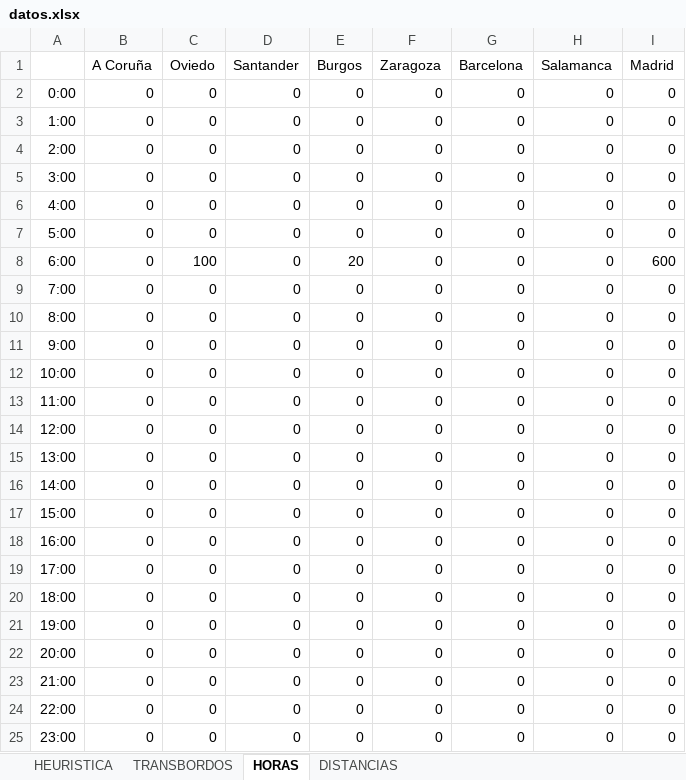
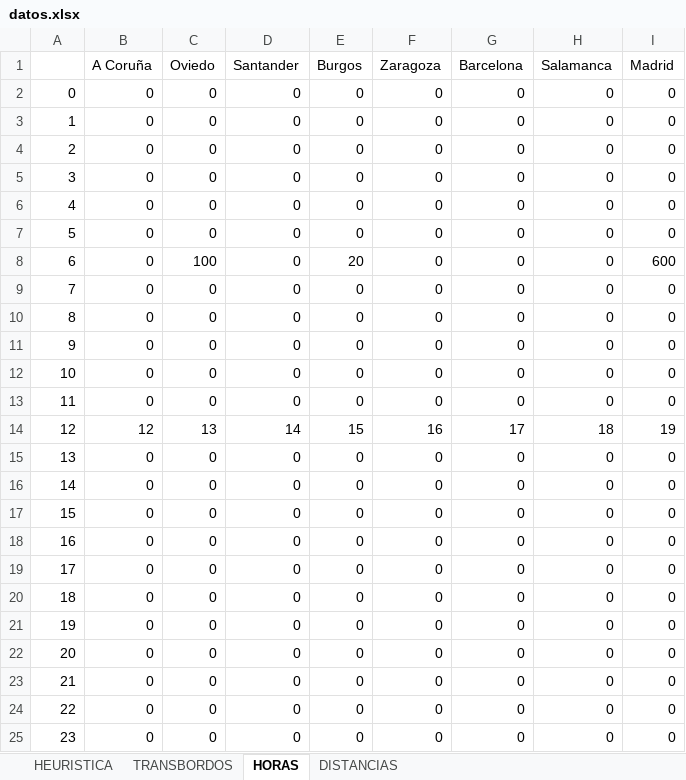
Before and after one commit to lpanfilb/ProyectoIA, an Excel workbook: Datos/datos.xlsx, sheet HORAS, drawn as a sheet; values as stored, in another font and other column widths than the file's, no borders; removed rows and columns are numbered as before the commit, all else as after; the diff names each change by its address in the sheet, - before the commit and + after, or states it on an @@ line.

```diff
--- a/Datos/datos.xlsx (sheet HORAS)
+++ b/Datos/datos.xlsx (sheet HORAS)
-A2: 0:00
+A2: 0
-A3: 1:00
+A3: 1
-A4: 2:00
+A4: 2
-A5: 3:00
+A5: 3
-A6: 4:00
+A6: 4
-A7: 5:00
+A7: 5
-A8: 6:00
+A8: 6
-A9: 7:00
+A9: 7
-A10: 8:00
+A10: 8
-A11: 9:00
+A11: 9
-A12: 10:00
+A12: 10
-A13: 11:00
+A13: 11
-row 14: 12:00 | 0 | 0 | 0 | 0 | 0 | 0 | 0 | 0
+row 14: 12 | 12 | 13 | 14 | 15 | 16 | 17 | 18 | 19
-A15: 13:00
+A15: 13
-A16: 14:00
+A16: 14
-A17: 15:00
+A17: 15
-A18: 16:00
+A18: 16
-A19: 17:00
+A19: 17
-A20: 18:00
+A20: 18
-A21: 19:00
+A21: 19
-A22: 20:00
+A22: 20
-A23: 21:00
+A23: 21
-A24: 22:00
+A24: 22
-A25: 23:00
+A25: 23
```
Also changed, not shown: 1 other file.
